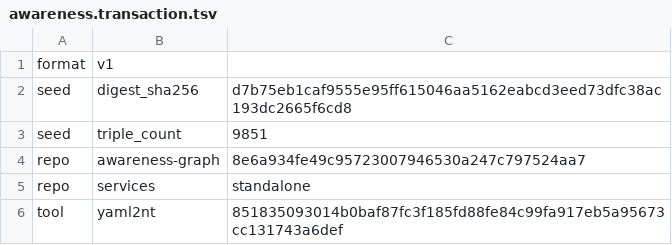
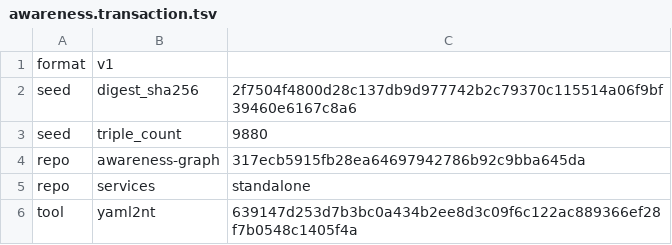
Before and after one commit to globulario/sensei, a TSV file: golang/server/embeddata/awareness.transaction.tsv, drawn as a sheet.

```diff
--- a/golang/server/embeddata/awareness.transaction.tsv
+++ b/golang/server/embeddata/awareness.transaction.tsv
@@ -1,6 +1,6 @@
 format	v1
-seed	digest_sha256	d7b75eb1caf9555e95ff615046aa5162eabcd3eed73dfc38ac193dc2665f6cd8
-seed	triple_count	9851
-repo	awareness-graph	8e6a934fe49c95723007946530a247c797524aa7
+seed	digest_sha256	2f7504f4800d28c137db9d977742b2c79370c115514a06f9bf39460e6167c8a6
+seed	triple_count	9880
+repo	awareness-graph	317ecb5915fb28ea64697942786b92c9bba645da
 repo	services	standalone
-tool	yaml2nt	851835093014b0baf87fc3f185fd88fe84c99fa917eb5a95673cc131743a6def
+tool	yaml2nt	639147d253d7b3bc0a434b2ee8d3c09f6c122ac889366ef28f7b0548c1405f4a
```
Also changed, not shown: 2 other files.
